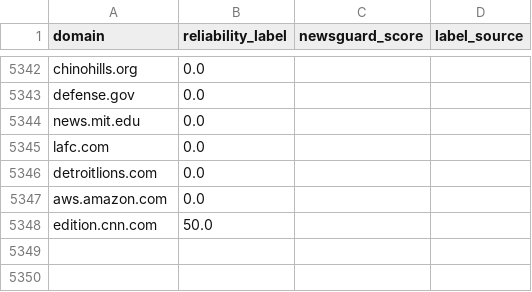
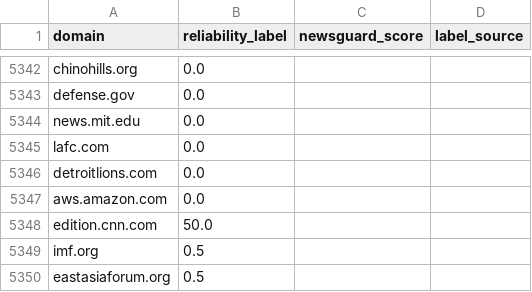
Before and after one commit to Xild076/ObjectiveNews, a CSV file: data/golden_truth_dataset.csv, drawn as a sheet; only a part is shown, gaps mark what is left out; the diff names each change by its address in the sheet, - before the commit and + after, or states it on an @@ line.

Commit message:
Add new domains to golden truth dataset; enhance URL handling in app_dash.py

```diff
--- a/data/golden_truth_dataset.csv
+++ b/data/golden_truth_dataset.csv
+row 5349: imf.org | 0.5
+row 5350: eastasiaforum.org | 0.5
```
Also changed, not shown: 2 other files.
